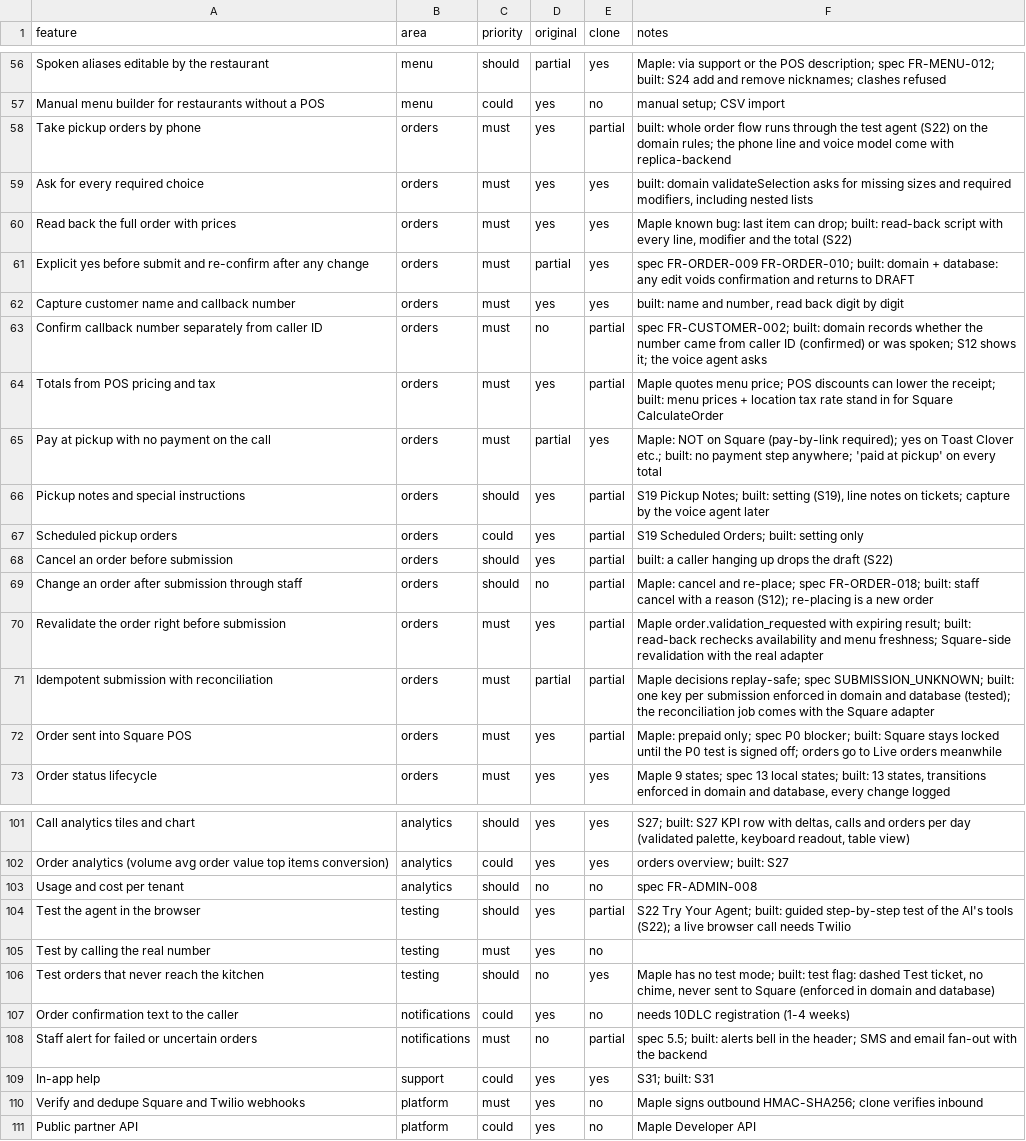
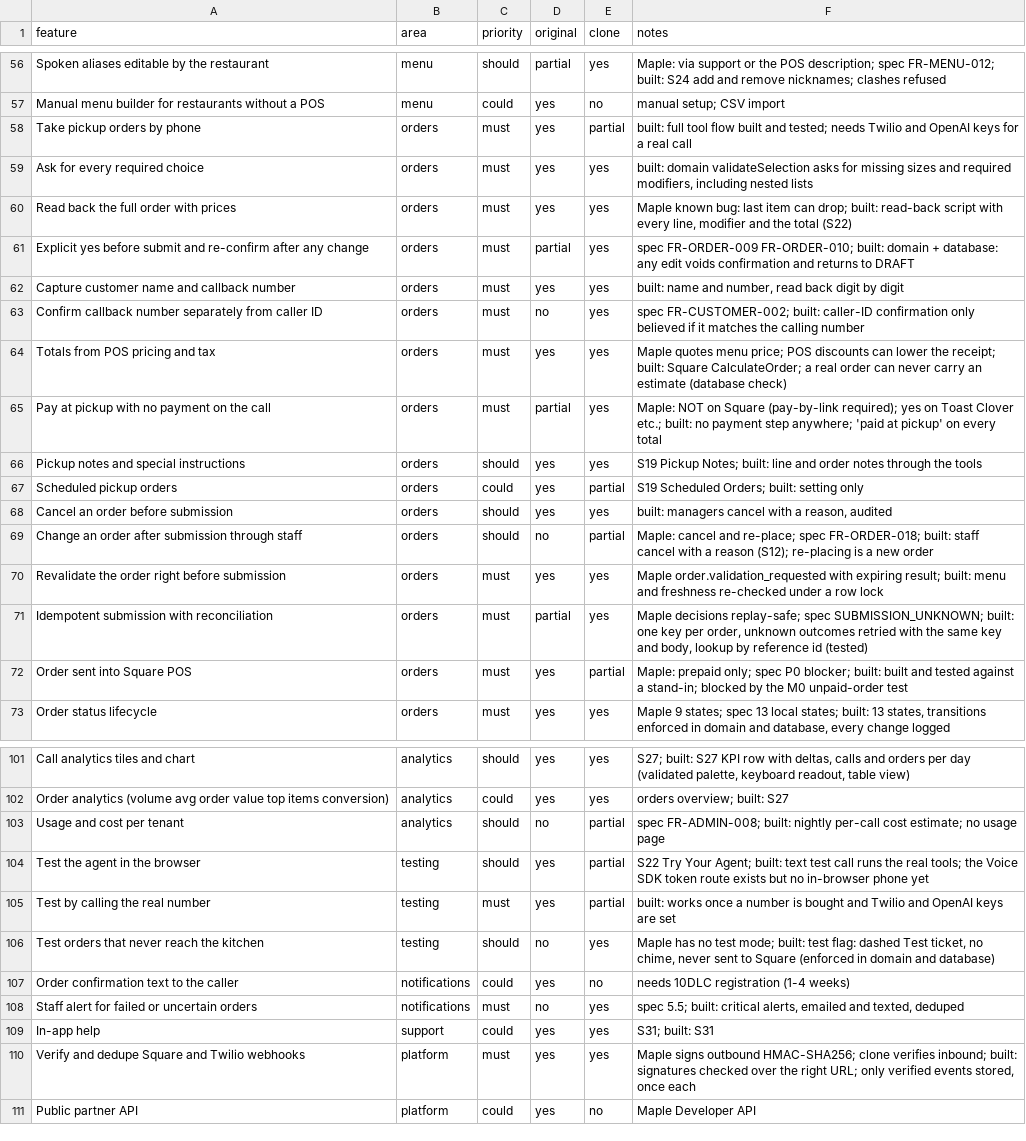
Before and after one commit to techyusman/Ai-receptionaist, a CSV file: replica/features.csv, drawn as a sheet; only a part is shown, gaps mark what is left out; the diff covers the shown part only; the diff names each change by its address in the sheet, - before the commit and + after, or states it on an @@ line.

Commit message:
backend: account deletion, manual reconcile, test-call token, docs and feature matrix
Adds DELETE /me (removes the Supabase sign-in, the user and memberships; owners
must hand over first) with a Your account page, a manual check-again action for
orders whose fate is unclear, and the Voice SDK token route for browser test
calls. Test databases are now a few megabytes each and always cleaned up (they
had filled the disk). Writes replica/backend.md and both .env.example files, and
moves 36 feature rows: must-haves 50 done and 10 partial of 60. Full suite:
domain 29, db 6, server 131, all passing.

```diff
--- a/replica/features.csv
+++ b/replica/features.csv
-F58 (notes): built: whole order flow runs through the test agent (S22) on the domain rules; the phone line and voice model come with replica-backend
+F58 (notes): built: full tool flow built and tested; needs Twilio and OpenAI keys for a real call
-E63:E64 (clone): partial
+E63:E64 (clone): yes
-F63 (notes): …FR-CUSTOMER-002; built: domain records whether the number came from caller ID (confirmed) or was spoken; S12 shows it; the voice agent asks
+F63 (notes): …FR-CUSTOMER-002; built: caller-ID confirmation only believed if it matches the calling number
-F64 (notes): …receipt; built: menu prices + location tax rate stand in for Square CalculateOrder
+F64 (notes): …receipt; built: Square CalculateOrder; a real order can never carry an estimate (database check)
-E66 (clone): partial
+E66 (clone): yes
-F66 (notes): …Notes; built: setting (S19), line notes on tickets; capture by the voice agent later
+F66 (notes): …Notes; built: line and order notes through the tools
-E68 (clone): partial
+E68 (clone): yes
-F68 (notes): built: a caller hanging up drops the draft (S22)
+F68 (notes): built: managers cancel with a reason, audited
-E70:E71 (clone): partial
+E70:E71 (clone): yes
-F70 (notes): …result; built: read-back rechecks availability and menu freshness; Square-side revalidation with the real adapter
+F70 (notes): …result; built: menu and freshness re-checked under a row lock
-F71 (notes): …key per submission enforced in domain and database (tested); the reconciliation job comes with the Square adapter
+F71 (notes): …key per order, unknown outcomes retried with the same key and body, lookup by reference id (tested)
-F72 (notes): …blocker; built: Square stays locked until the P0 test is signed off; orders go to Live orders meanwhile
+F72 (notes): …blocker; built: built and tested against a stand-in; blocked by the M0 unpaid-order test
-E103 (clone): no
+E103 (clone): partial
-F103 (notes): spec FR-ADMIN-008
+F103 (notes): spec FR-ADMIN-008; built: nightly per-call cost estimate; no usage page
-F104 (notes): …Agent; built: guided step-by-step test of the AI's tools (S22); a live browser call needs Twilio
+F104 (notes): …Agent; built: text test call runs the real tools; the Voice SDK token route exists but no in-browser phone yet
-E105 (clone): no
+E105 (clone): partial
-F105 (notes): (empty)
+F105 (notes): built: works once a number is bought and Twilio and OpenAI keys are set
-E108 (clone): partial
+E108 (clone): yes
-F108 (notes): …5.5; built: alerts bell in the header; SMS and email fan-out with the backend
+F108 (notes): …5.5; built: critical alerts, emailed and texted, deduped
-E110 (clone): no
+E110 (clone): yes
-F110 (notes): …clone verifies inbound
+F110 (notes): …clone verifies inbound; built: signatures checked over the right URL; only verified events stored, once each
```
Also changed, not shown: 44 edited cells elsewhere in this file, 21 other files.
